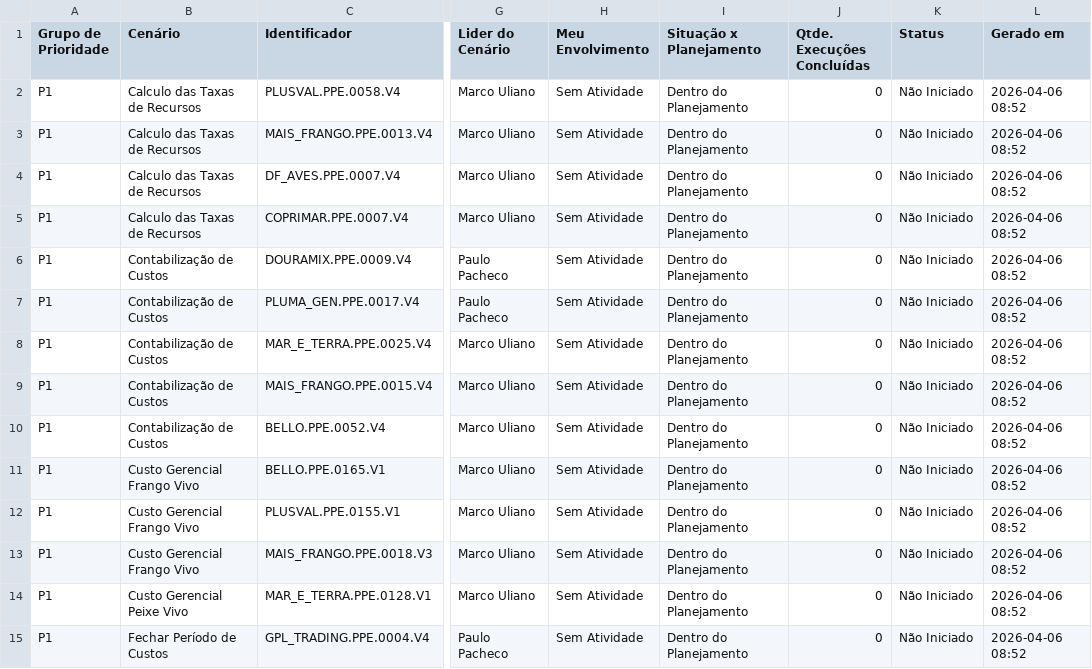
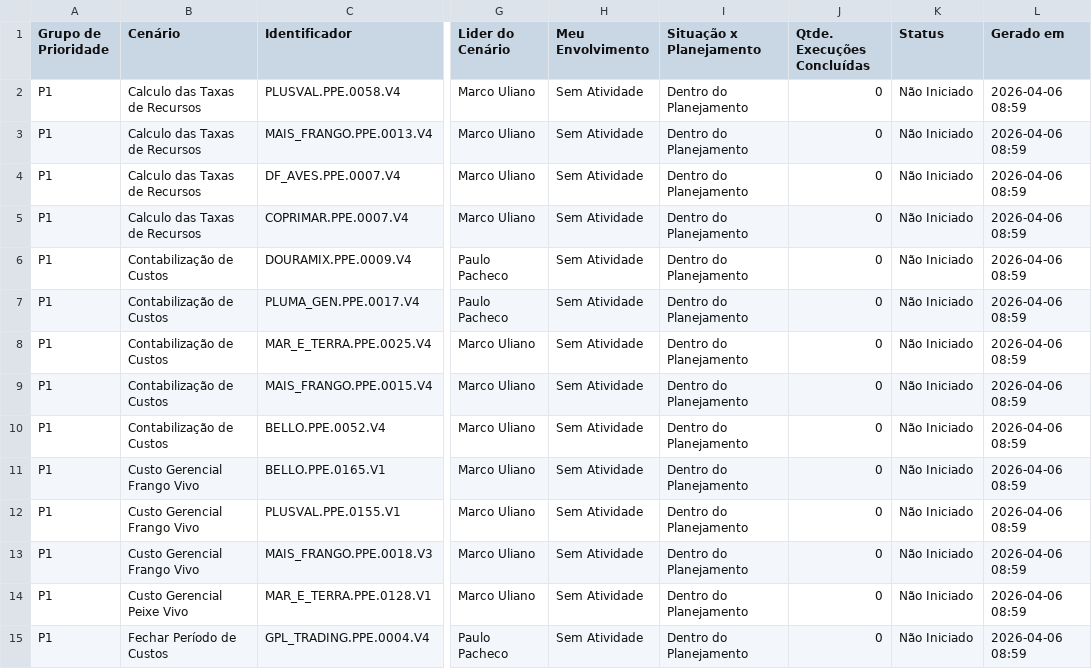
Before and after one commit to Josimesio/SIT-Manifatura_Custos, a CSV file: dashboard_data/Cenarios_Consolidados_atualizado.csv, drawn as a sheet; only a part is shown, gaps mark what is left out; the diff covers the shown part only; the diff names each change by its address in the sheet, - before the commit and + after, or states it on an @@ line.

Commit message:
Atualiza dashboard GTN em 2026-04-06 09:00:02

```diff
--- a/dashboard_data/Cenarios_Consolidados_atualizado.csv
+++ b/dashboard_data/Cenarios_Consolidados_atualizado.csv
-L2:L15 (Gerado em): 2026-04-06 08:52
+L2:L15 (Gerado em): 2026-04-06 08:59
```
Also changed, not shown: 164 edited cells elsewhere in this file.
